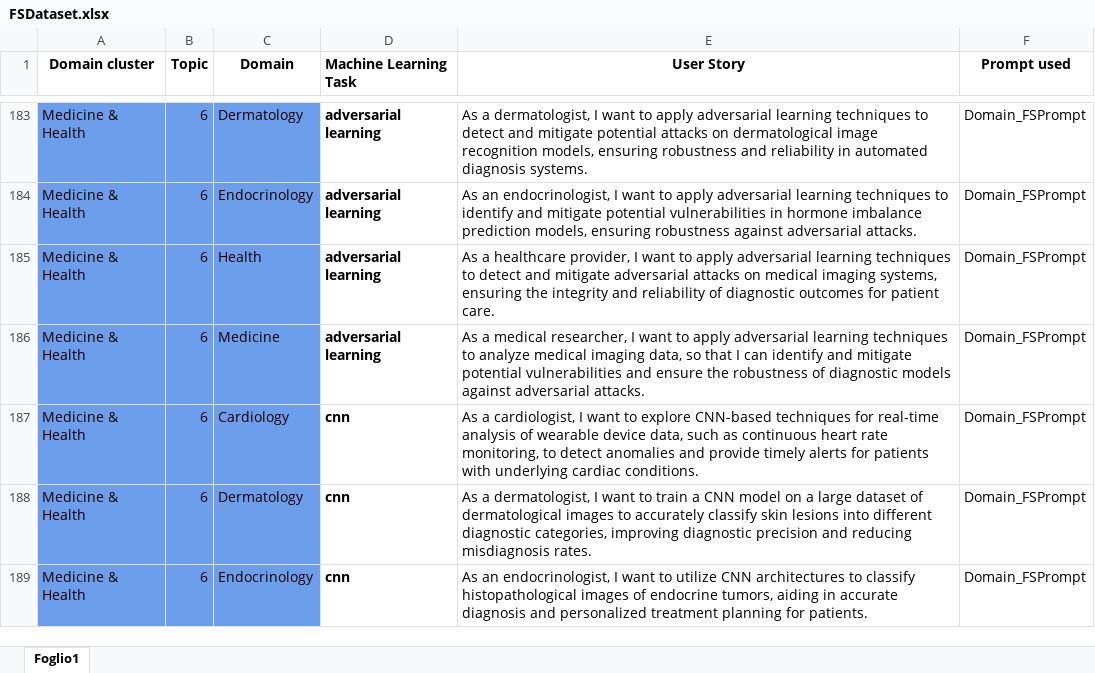
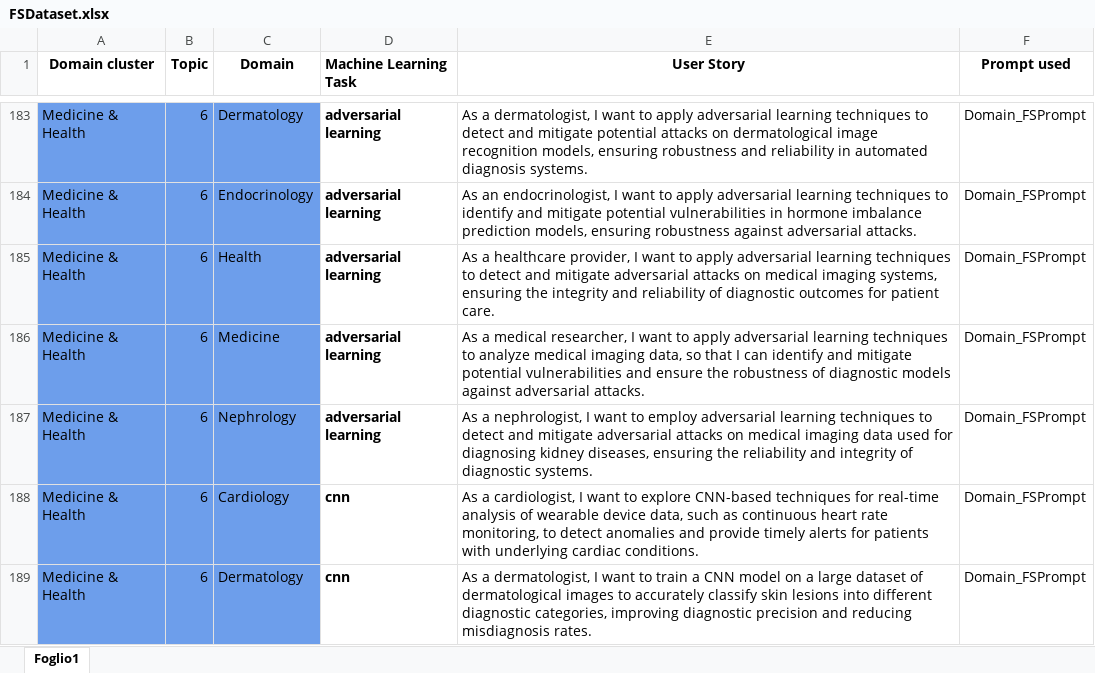
Before and after one commit to DG266/ReFair-App, an Excel workbook: refair-server/datasets/few shot dataset/FSDataset.xlsx, sheet Foglio1, drawn as a sheet; only a part is shown, gaps mark what is left out; the shorter side is filled out with more unchanged rows; values as stored, in another font and other column widths than the file's, no borders; the diff covers the shown part only; the diff names each change by its address in the sheet, - before the commit and + after, or states it on an @@ line.

Commit message:
Add US related to Nephrology domain

```diff
--- a/refair-server/datasets/few shot dataset/FSDataset.xlsx (sheet Foglio1)
+++ b/refair-server/datasets/few shot dataset/FSDataset.xlsx (sheet Foglio1)
+row 187: Medicine & Health | 6 | Nephrology | adversarial learning | As a nephrologist, I want to employ adversarial learning techniques to detect and mitigate adversarial attacks on medical imaging data used for diagnosing kidney diseases, ensuring the reliability and integrity of diagnostic systems. | Domain_FSPrompt
```
Also changed, not shown: 19 added rows elsewhere in this sheet.
